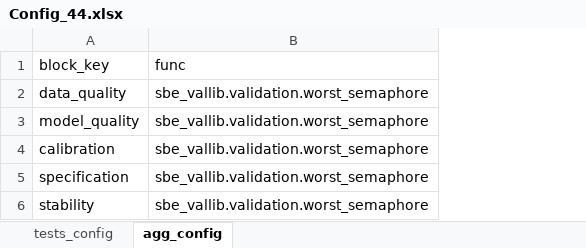
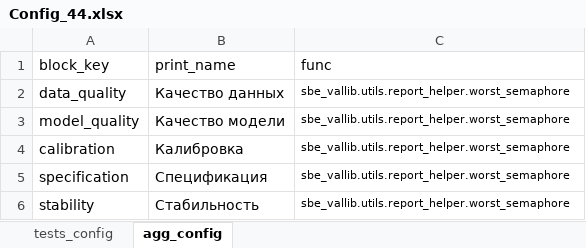
Before and after one commit to SultanovAR/show_vallib, an Excel workbook: src/sbe_vallib/nlp/pipelines/Config_44.xlsx, sheet agg_config, drawn as a sheet; values as stored, in another font and other column widths than the file's, no borders; charts and pictures not drawn; addresses are those after the commit; the diff names each change by its address in the sheet, - before the commit and + after, or states it on an @@ line.

```diff
--- a/src/sbe_vallib/nlp/pipelines/Config_44.xlsx (sheet agg_config)
+++ b/src/sbe_vallib/nlp/pipelines/Config_44.xlsx (sheet agg_config)
+column B (print_name), rows 2-6: Качество данных | Качество модели | Калибровка | Спецификация | Стабильность
-C2:C6 (func): sbe_vallib.validation.worst_semaphore
+C2:C6 (func): sbe_vallib.utils.report_helper.worst_semaphore
@@ C2:C6 text size: smaller @@
```
Also changed, not shown: sheet tests_config, 11 other files.
